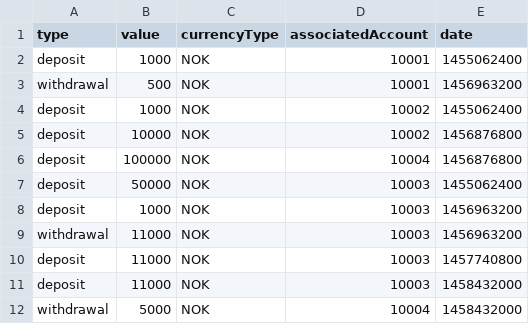
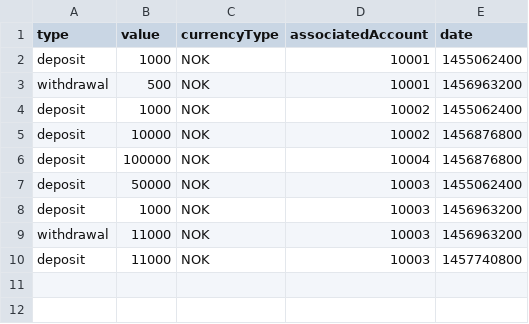
Before and after one commit to Dre90/Web2, a CSV file: Innleveringer/Assignment I/data/transactions.csv, drawn as a sheet.

```diff
--- a/Innleveringer/Assignment I/data/transactions.csv
+++ b/Innleveringer/Assignment I/data/transactions.csv
@@ -10,3 +10 @@ withdrawal,11000,NOK,10003,1456963200
 deposit,11000,NOK,10003,1457740800
-deposit,11000,NOK,10003,1458432000
-withdrawal,5000,NOK,10004,1458432000
```
Also changed, not shown: Innleveringer/Assignment I/data/accounts.csv, Innleveringer/Assignment I/data/customers.csv, 9 other files.
